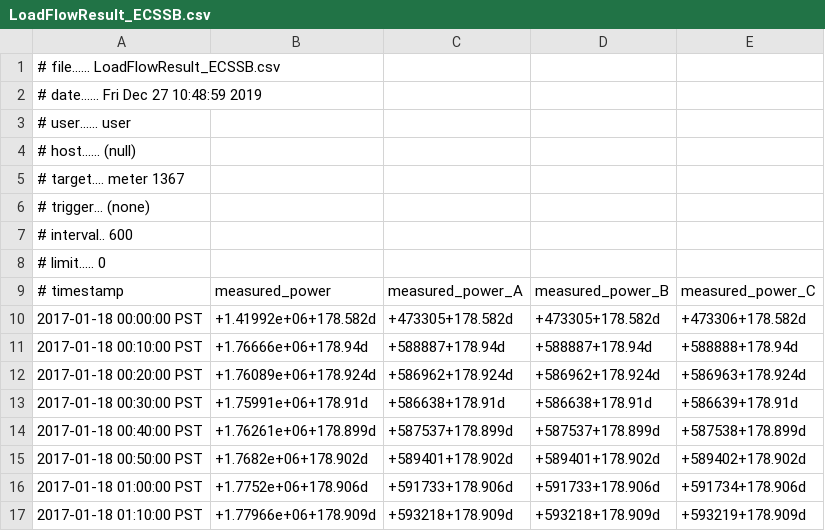
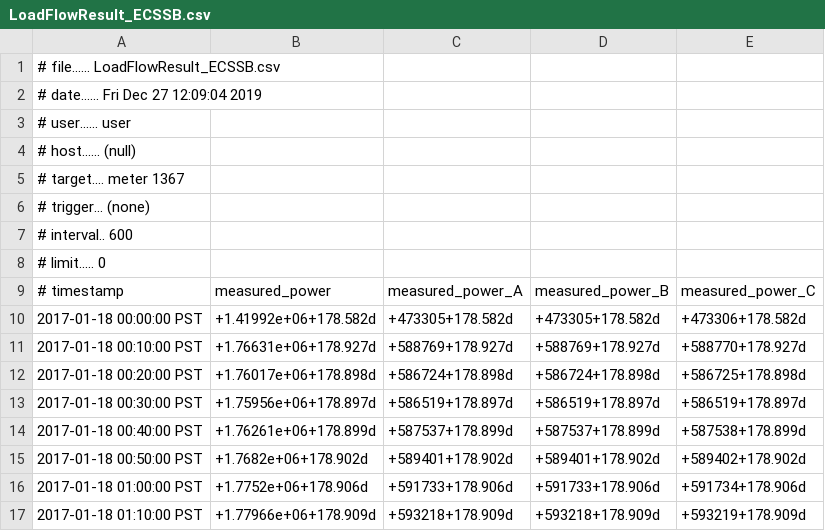
Before and after one commit to MuMonish/volttron-GS, a CSV file: TNSAgent/tns/network/LoadFlowResult_ECSSB.csv, drawn as a sheet; only a part is shown; the diff covers the shown part only.

```diff
--- a/TNSAgent/tns/network/LoadFlowResult_ECSSB.csv
+++ b/TNSAgent/tns/network/LoadFlowResult_ECSSB.csv
@@ -1,3 +1,3 @@
 # file...... LoadFlowResult_ECSSB.csv
-# date...... Fri Dec 27 10:48:59 2019
+# date...... Fri Dec 27 12:09:04 2019
 # user...... user
@@ -10,5 +10,5 @@
 2017-01-18 00:00:00 PST,+1.41992e+06+178.582d,+473305+178.582d,+473305+178.582d,+473306+178.582d
-2017-01-18 00:10:00 PST,+1.76666e+06+178.94d,+588887+178.94d,+588887+178.94d,+588888+178.94d
-2017-01-18 00:20:00 PST,+1.76089e+06+178.924d,+586962+178.924d,+586962+178.924d,+586963+178.924d
-2017-01-18 00:30:00 PST,+1.75991e+06+178.91d,+586638+178.91d,+586638+178.91d,+586639+178.91d
+2017-01-18 00:10:00 PST,+1.76631e+06+178.927d,+588769+178.927d,+588769+178.927d,+588770+178.927d
+2017-01-18 00:20:00 PST,+1.76017e+06+178.898d,+586724+178.898d,+586724+178.898d,+586725+178.898d
+2017-01-18 00:30:00 PST,+1.75956e+06+178.897d,+586519+178.897d,+586519+178.897d,+586519+178.897d
 2017-01-18 00:40:00 PST,+1.76261e+06+178.899d,+587537+178.899d,+587537+178.899d,+587538+178.899d
```
Also changed, not shown: 18 added rows and 20 edited cells elsewhere in this file, TNSAgent/tns/Outputs/EA7_JBA_output.csv, TNSAgent/tns/Outputs/EA7_SPA_output.csv, 44 other files.
